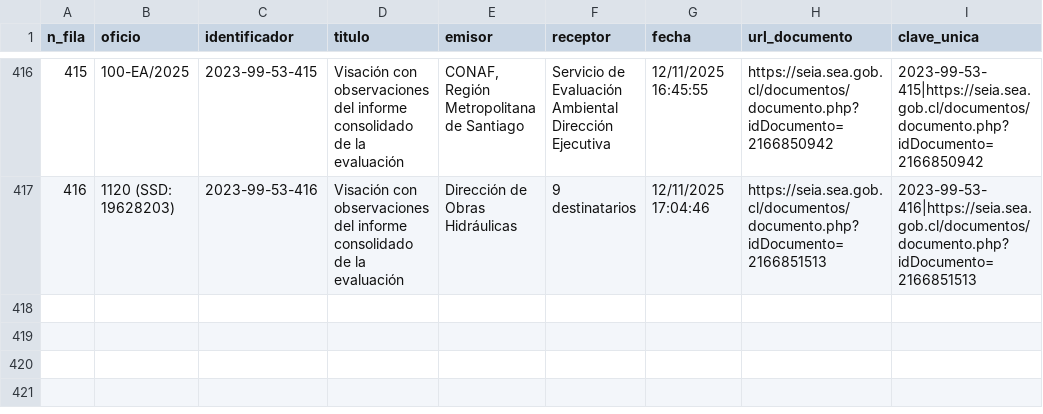
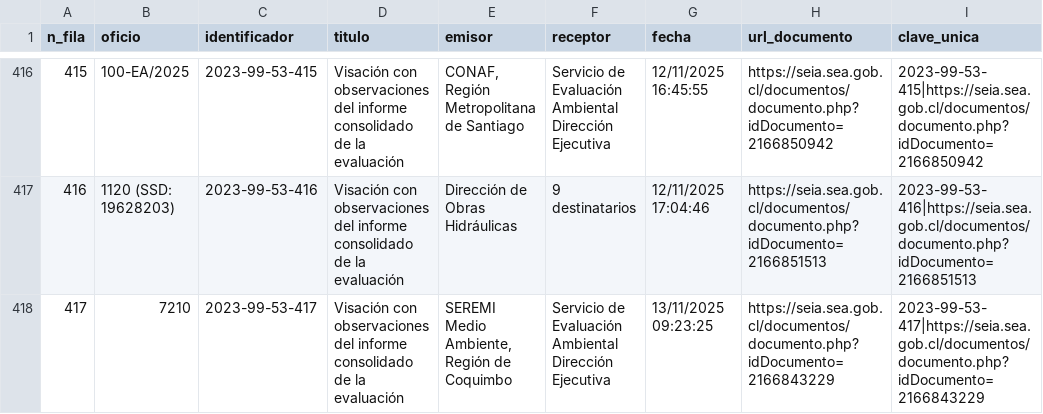
Before and after one commit to giraggio/alertascnx, a CSV file: ultimo_expediente.csv, drawn as a sheet; only a part is shown, gaps mark what is left out.

```diff
--- a/ultimo_expediente.csv
+++ b/ultimo_expediente.csv
@@ -417 +417,2 @@ n_fila,oficio,identificador,titulo,emisor,receptor,fecha,url_documento,clave_uni
 416,1120 (SSD: 19628203),2023-99-53-416,Visación con observaciones del informe consolidado de la evaluación,Dirección de Obras Hidráulicas,9 destinatarios,12/11/2025 17:04:46,https://seia.sea.gob.cl/documentos/documento.php?idDocumento=2166851513,2023-99-53-416|https://seia.sea.gob.cl/documentos/documento.php?idDocumento=2166851513
+417,7210,2023-99-53-417,Visación con observaciones del informe consolidado de la evaluación,"SEREMI Medio Ambiente, Región de Coquimbo",Servicio de Evaluación Ambiental Dirección Ejecutiva,13/11/2025 09:23:25,https://seia.sea.gob.cl/documentos/documento.php?idDocumento=2166843229,2023-99-53-417|https://seia.sea.gob.cl/documentos/documento.php?idDocumento=2166843229
```
